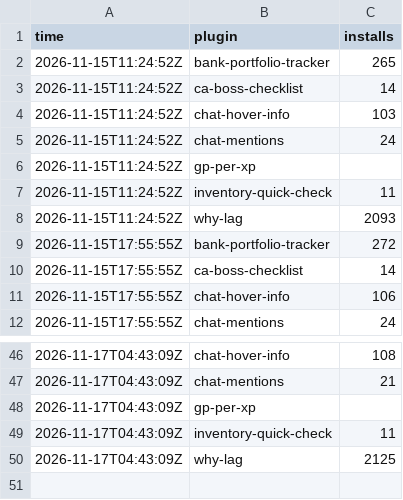
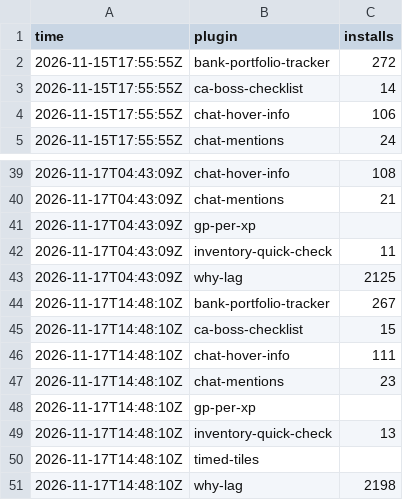
Before and after one commit to 2hBuilds/hub-installs, a CSV file: data/hourly.csv, drawn as a sheet; only a part is shown, gaps mark what is left out; removed rows and columns are numbered as before the commit, all else as after; the diff names each change by its address in the sheet, - before the commit and + after, or states it on an @@ line.

```diff
--- a/data/hourly.csv
+++ b/data/hourly.csv
-row 2: 2026-11-15T11:24:52Z | bank-portfolio-tracker | 265
-row 3: 2026-11-15T11:24:52Z | ca-boss-checklist | 14
-row 4: 2026-11-15T11:24:52Z | chat-hover-info | 103
-row 5: 2026-11-15T11:24:52Z | chat-mentions | 24
-row 6: 2026-11-15T11:24:52Z | gp-per-xp
-row 7: 2026-11-15T11:24:52Z | inventory-quick-check | 11
-row 8: 2026-11-15T11:24:52Z | why-lag | 2093
+row 44: 2026-11-17T14:48:10Z | bank-portfolio-tracker | 267
+row 45: 2026-11-17T14:48:10Z | ca-boss-checklist | 15
+row 46: 2026-11-17T14:48:10Z | chat-hover-info | 111
+row 47: 2026-11-17T14:48:10Z | chat-mentions | 23
+row 48: 2026-11-17T14:48:10Z | gp-per-xp
+row 49: 2026-11-17T14:48:10Z | inventory-quick-check | 13
+row 50: 2026-11-17T14:48:10Z | timed-tiles
+row 51: 2026-11-17T14:48:10Z | why-lag | 2198
```
